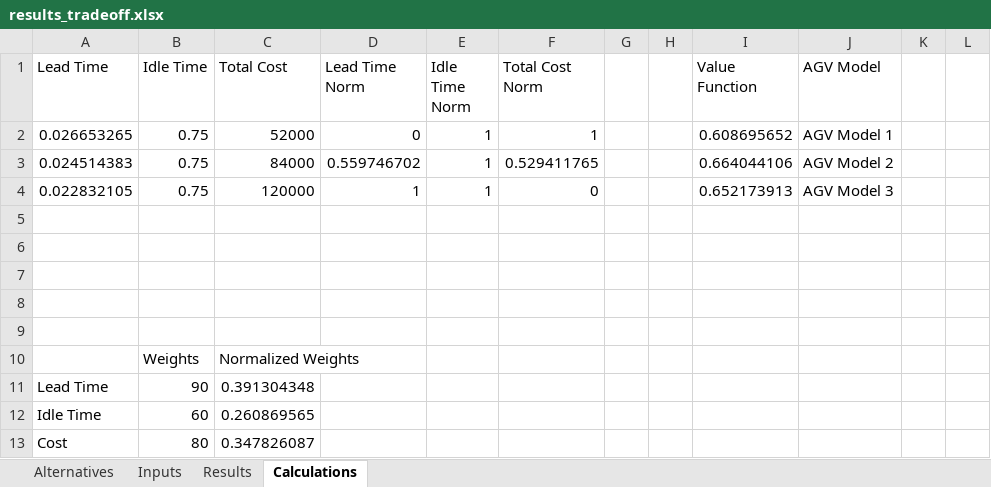
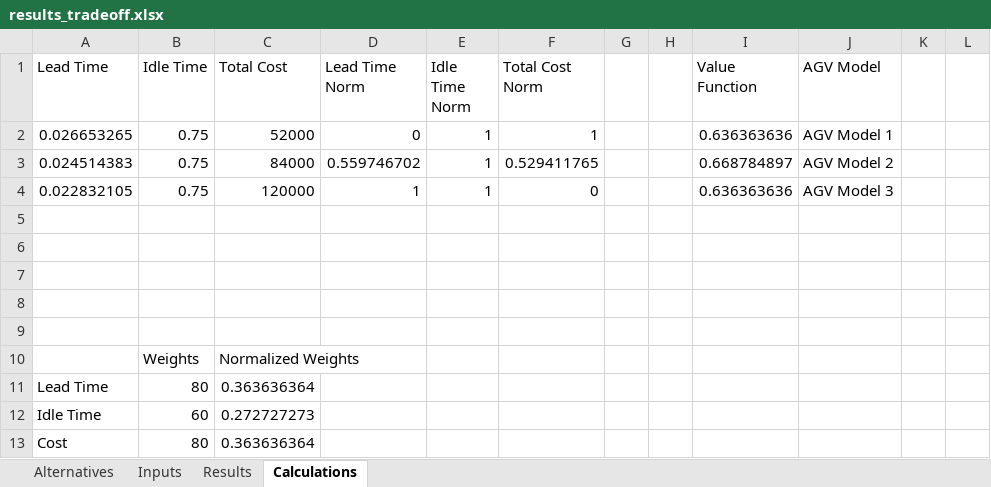
Before and after one commit to samvrit/agv, an Excel workbook: MATLAB/results_tradeoff.xlsx, sheet Calculations, drawn as a sheet; only a part is shown; values as stored, in another font and other column widths than the file's, no borders; the diff names each change by its address in the sheet, - before the commit and + after, or states it on an @@ line.

```diff
--- a/MATLAB/results_tradeoff.xlsx (sheet Calculations)
+++ b/MATLAB/results_tradeoff.xlsx (sheet Calculations)
-I2 (Value Function): 0.608695652
+I2 (Value Function): 0.636363636
-I3 (Value Function): 0.664044106
+I3 (Value Function): 0.668784897
-I4 (Value Function): 0.652173913
+I4 (Value Function): 0.636363636
-B11 (Idle Time): 90
+B11 (Idle Time): 80
-C11 (Total Cost): 0.391304348
+C11 (Total Cost): 0.363636364
-C12 (Total Cost): 0.260869565
+C12 (Total Cost): 0.272727273
-C13 (Total Cost): 0.347826087
+C13 (Total Cost): 0.363636364
```
Also changed, not shown: sheet Alternatives, formulas that keep their value, charts or pictures, 1 other file.
